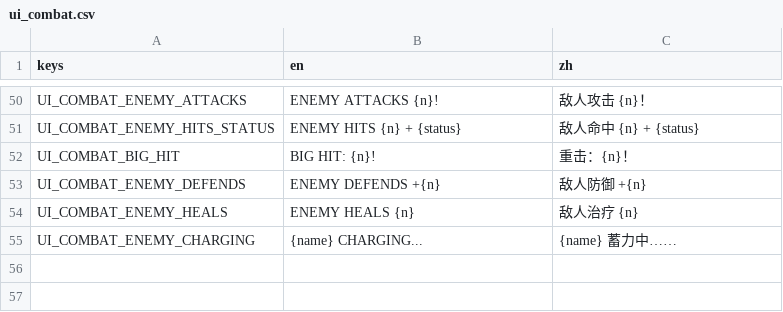
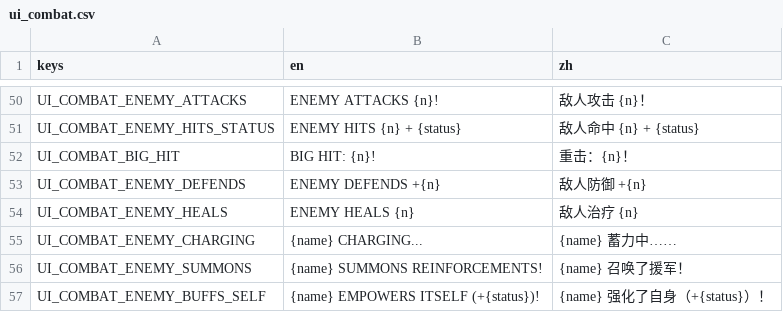
Before and after one commit to Jelly13124/Cardgame, a CSV file: assets/translations/ui_combat.csv, drawn as a sheet; only a part is shown, gaps mark what is left out; the diff names each change by its address in the sheet, - before the commit and + after, or states it on an @@ line.

```diff
--- a/assets/translations/ui_combat.csv
+++ b/assets/translations/ui_combat.csv
+row 56: UI_COMBAT_ENEMY_SUMMONS | {name} SUMMONS REINFORCEMENTS! | {name} 召唤了援军！
+row 57: UI_COMBAT_ENEMY_BUFFS_SELF | {name} EMPOWERS ITSELF (+{status})! | {name} 强化了自身（+{status}）！
```
Also changed, not shown: 2 other files.
